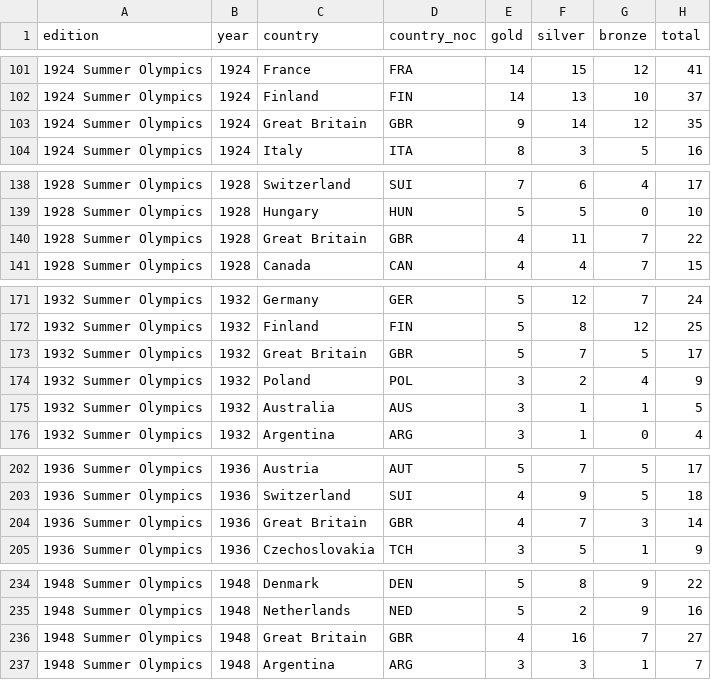
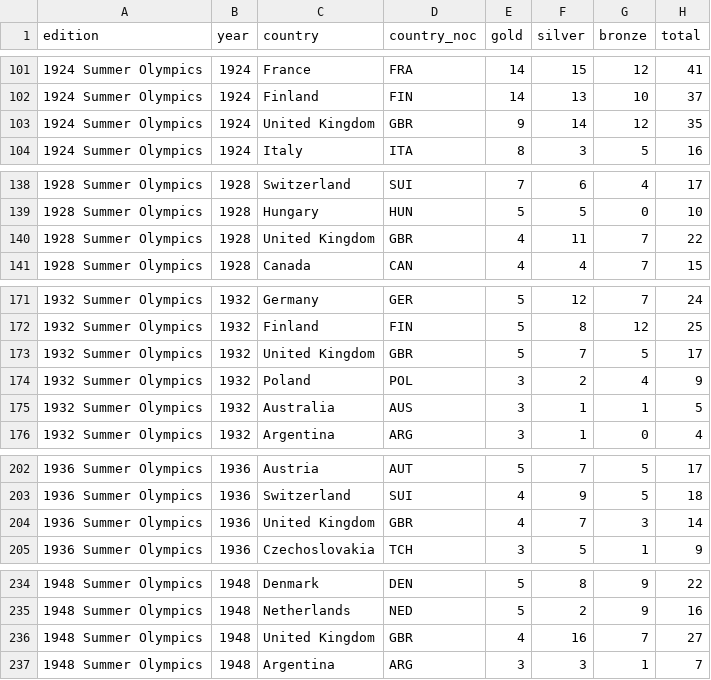
Before and after one commit to BarFeigenberg/Olympic, a CSV file: Olympic_Games_Medal_Tally.csv, drawn as a sheet; only a part is shown, gaps mark what is left out; the diff covers the shown part only.

```diff
--- a/Olympic_Games_Medal_Tally.csv
+++ b/Olympic_Games_Medal_Tally.csv
@@ -102,3 +102,3 @@ edition,year,country,country_noc,gold,silver,bronze,total
 1924 Summer Olympics,1924,Finland,FIN,14,13,10,37
-1924 Summer Olympics,1924,Great Britain,GBR,9,14,12,35
+1924 Summer Olympics,1924,United Kingdom,GBR,9,14,12,35
 1924 Summer Olympics,1924,Italy,ITA,8,3,5,16
@@ -139,3 +139,3 @@ edition,year,country,country_noc,gold,silver,bronze,total
 1928 Summer Olympics,1928,Hungary,HUN,5,5,0,10
-1928 Summer Olympics,1928,Great Britain,GBR,4,11,7,22
+1928 Summer Olympics,1928,United Kingdom,GBR,4,11,7,22
 1928 Summer Olympics,1928,Canada,CAN,4,4,7,15
@@ -172,3 +172,3 @@ edition,year,country,country_noc,gold,silver,bronze,total
 1932 Summer Olympics,1932,Finland,FIN,5,8,12,25
-1932 Summer Olympics,1932,Great Britain,GBR,5,7,5,17
+1932 Summer Olympics,1932,United Kingdom,GBR,5,7,5,17
 1932 Summer Olympics,1932,Poland,POL,3,2,4,9
@@ -203,3 +203,3 @@ edition,year,country,country_noc,gold,silver,bronze,total
 1936 Summer Olympics,1936,Switzerland,SUI,4,9,5,18
-1936 Summer Olympics,1936,Great Britain,GBR,4,7,3,14
+1936 Summer Olympics,1936,United Kingdom,GBR,4,7,3,14
 1936 Summer Olympics,1936,Czechoslovakia,TCH,3,5,1,9
@@ -235,3 +235,3 @@ edition,year,country,country_noc,gold,silver,bronze,total
 1948 Summer Olympics,1948,Netherlands,NED,5,2,9,16
-1948 Summer Olympics,1948,Great Britain,GBR,4,16,7,27
+1948 Summer Olympics,1948,United Kingdom,GBR,4,16,7,27
 1948 Summer Olympics,1948,Argentina,ARG,3,3,1,7
```
Also changed, not shown: 35 edited cells elsewhere in this file, Olympics_Country.csv, host_advantage_data.csv, 5 other files.
